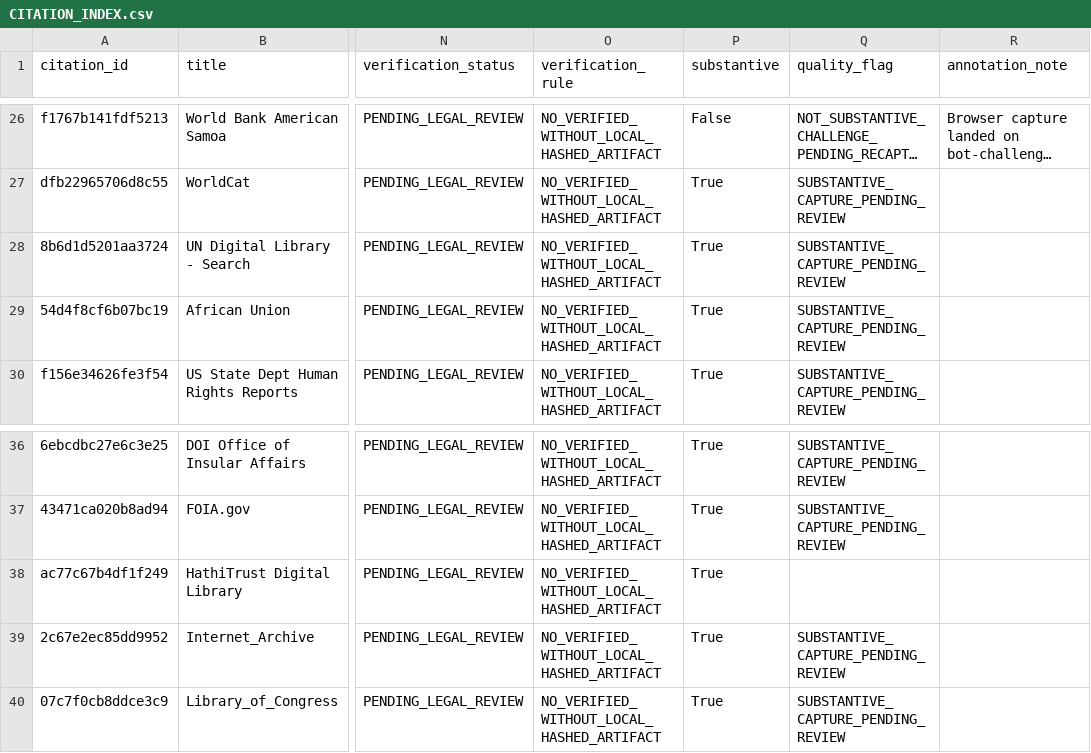
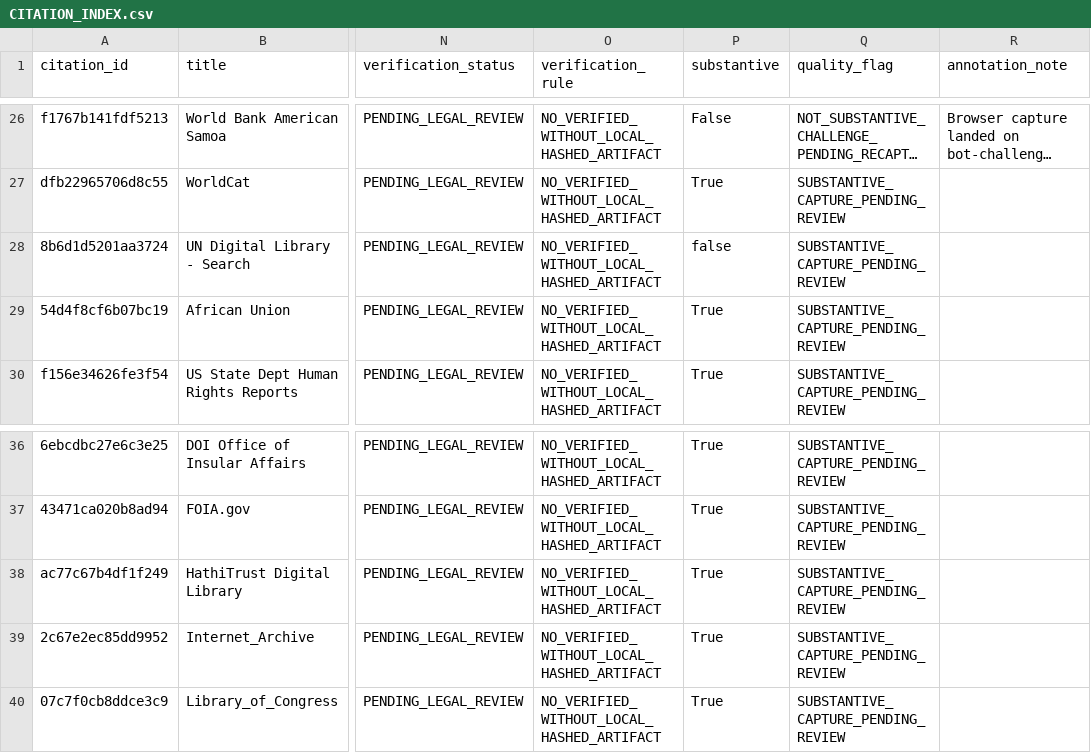
Before and after one commit to GlobalRestitutionAlliance/pacific-us-as-american-samoa-master-litigation, a CSV file: 03_Evidentiary_Exhibits/CITATION_INDEX.csv, drawn as a sheet; only a part is shown, gaps mark what is left out; long unchanged cells end in …; the diff names each change by its address in the sheet, - before the commit and + after, or states it on an @@ line.

Commit message:
QA-FIX: normalize citation gates, restore decontamination placeholders, refresh integrity manifests

```diff
--- a/03_Evidentiary_Exhibits/CITATION_INDEX.csv
+++ b/03_Evidentiary_Exhibits/CITATION_INDEX.csv
-P28 (substantive): True
+P28 (substantive): false
-Q38 (quality_flag): (empty)
+Q38 (quality_flag): SUBSTANTIVE_CAPTURE_PENDING_REVIEW
```
Also changed, not shown: 99_Archives_and_Manifests/CITATION_INDEX.csv, 99_Archives_and_Manifests/MANIFEST_SHA256.csv, 1 other file.
